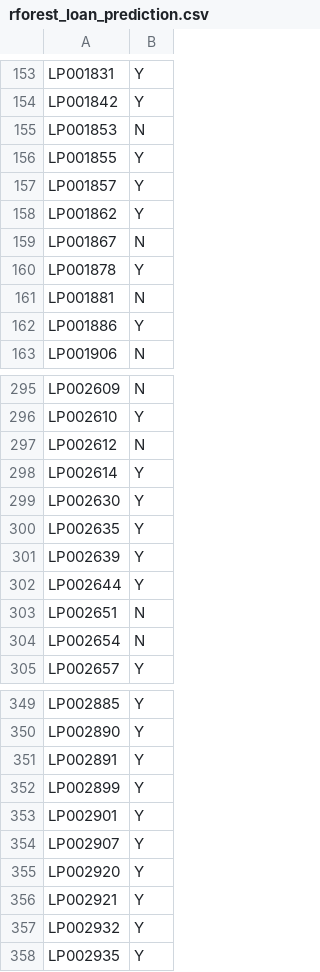
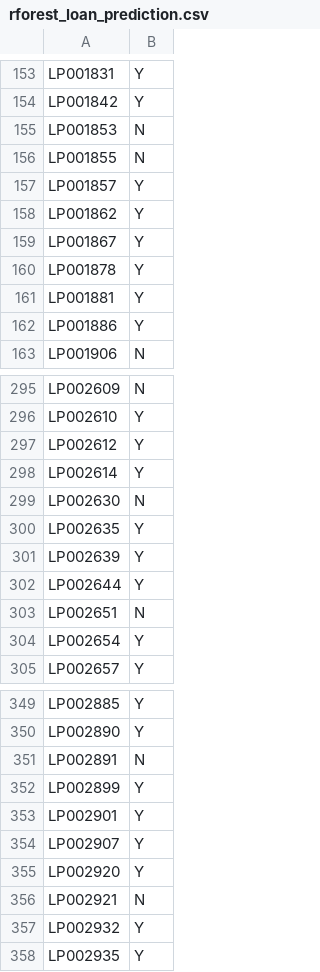
Before and after one commit to CristianPerafan/ArtificiallIntelligence, a CSV file: Primera parte/output/rforest_loan_prediction.csv, drawn as a sheet; only a part is shown, gaps mark what is left out; the diff covers the shown part only.

```diff
--- a/Primera parte/output/rforest_loan_prediction.csv
+++ b/Primera parte/output/rforest_loan_prediction.csv
@@ -155,8 +155,8 @@ LP001842,Y
 LP001853,N
-LP001855,Y
+LP001855,N
 LP001857,Y
 LP001862,Y
-LP001867,N
+LP001867,Y
 LP001878,Y
-LP001881,N
+LP001881,Y
 LP001886,Y
@@ -296,5 +296,5 @@ LP002609,N
 LP002610,Y
-LP002612,N
+LP002612,Y
 LP002614,Y
-LP002630,Y
+LP002630,N
 LP002635,Y
@@ -303,3 +303,3 @@ LP002644,Y
 LP002651,N
-LP002654,N
+LP002654,Y
 LP002657,Y
@@ -350,3 +350,3 @@ LP002885,Y
 LP002890,Y
-LP002891,Y
+LP002891,N
 LP002899,Y
@@ -355,3 +355,3 @@ LP002907,Y
 LP002920,Y
-LP002921,Y
+LP002921,N
 LP002932,Y
```
Also changed, not shown: 11 edited cells elsewhere in this file, 1 other file.
